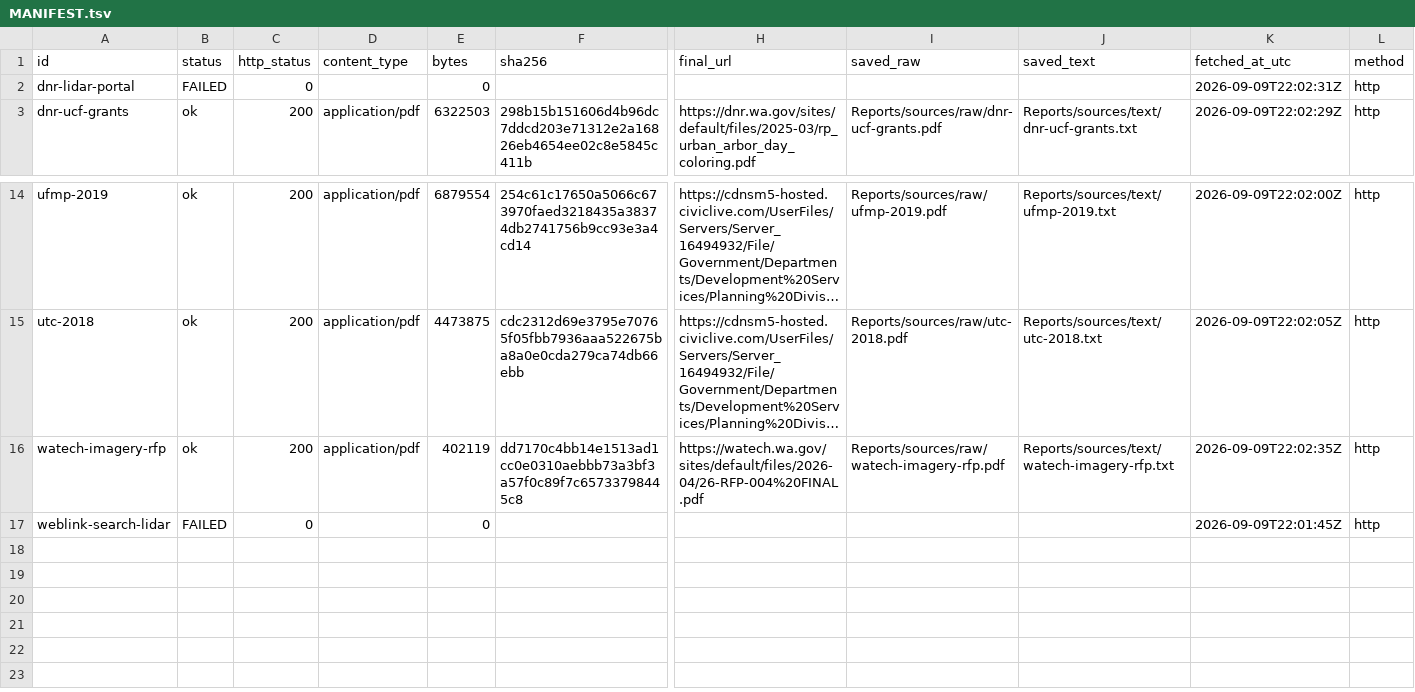
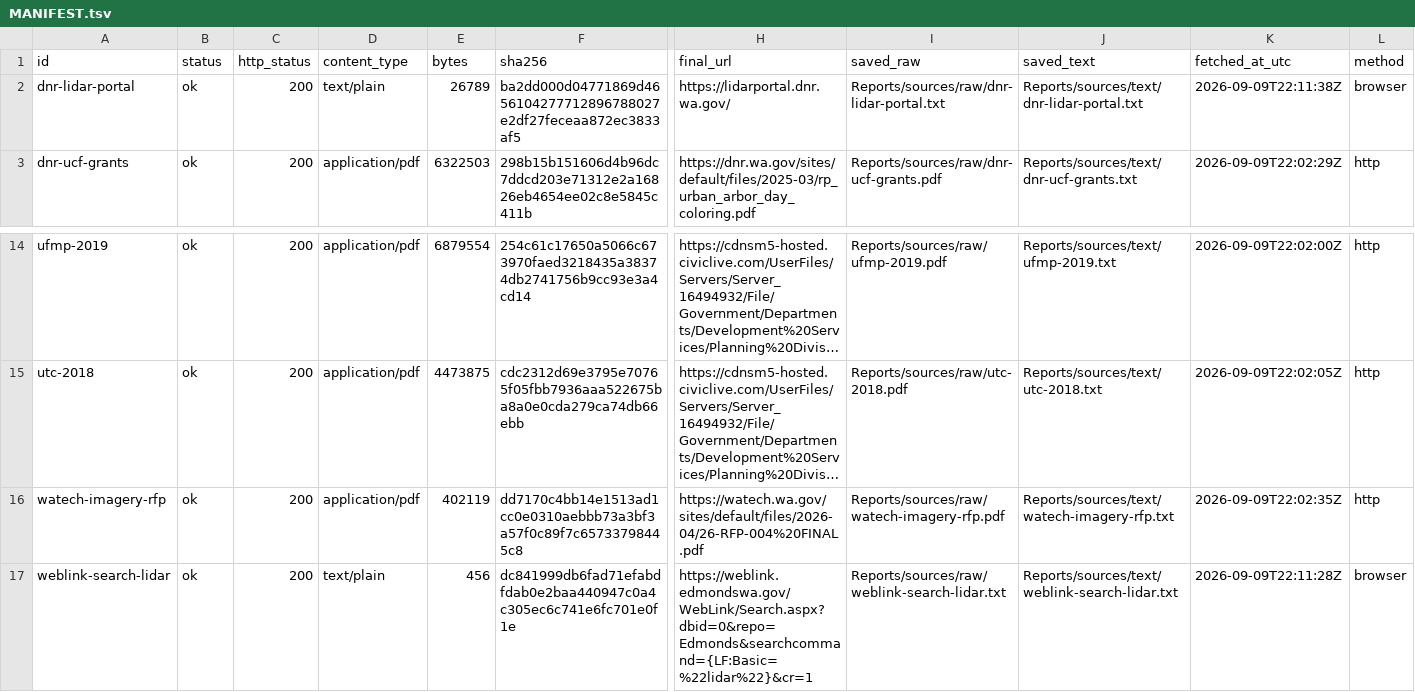
Before and after one commit to Kameron-Eck/edmonds-treedata, a TSV file: Reports/sources/MANIFEST.tsv, drawn as a sheet; only a part is shown, gaps mark what is left out; long unchanged cells end in …; the diff covers the shown part only; the diff names each change by its address in the sheet, - before the commit and + after, or states it on an @@ line.

Commit message:
Reports: retrieved city public records from unrestricted network

```diff
--- a/Reports/sources/MANIFEST.tsv
+++ b/Reports/sources/MANIFEST.tsv
-B2 (status): FAILED
+B2 (status): ok
-C2 (http_status): 0
+C2 (http_status): 200
-D2 (content_type): (empty)
+D2 (content_type): text/plain
-E2 (bytes): 0
+E2 (bytes): 26789
-F2 (sha256): (empty)
+F2 (sha256): ba2dd000d04771869d4656104277712896788027e2df27feceaa872ec3833af5
-H2 (final_url): (empty)
+H2 (final_url): https://lidarportal.dnr.wa.gov/
-I2 (saved_raw): (empty)
+I2 (saved_raw): Reports/sources/raw/dnr-lidar-portal.txt
-J2 (saved_text): (empty)
+J2 (saved_text): Reports/sources/text/dnr-lidar-portal.txt
-K2 (fetched_at_utc): 2026-09-09T22:02:31Z
+K2 (fetched_at_utc): 2026-09-09T22:11:38Z
-L2 (method): http
+L2 (method): browser
-B17 (status): FAILED
+B17 (status): ok
-C17 (http_status): 0
+C17 (http_status): 200
-D17 (content_type): (empty)
+D17 (content_type): text/plain
-E17 (bytes): 0
+E17 (bytes): 456
-F17 (sha256): (empty)
+F17 (sha256): dc841999db6fad71efabdfdab0e2baa440947c0a4c305ec6c741e6fc701e0f1e
-H17 (final_url): (empty)
+H17 (final_url): https://weblink.edmondswa.gov/WebLink/Search.aspx?dbid=0&repo=Edmonds&searchcommand={LF:Basic=%22lidar%22}&cr=1
-I17 (saved_raw): (empty)
+I17 (saved_raw): Reports/sources/raw/weblink-search-lidar.txt
-J17 (saved_text): (empty)
+J17 (saved_text): Reports/sources/text/weblink-search-lidar.txt
-K17 (fetched_at_utc): 2026-09-09T22:01:45Z
+K17 (fetched_at_utc): 2026-09-09T22:11:28Z
-L17 (method): http
+L17 (method): browser
```
Also changed, not shown: 2 edited cells elsewhere in this file, 2 other files.
